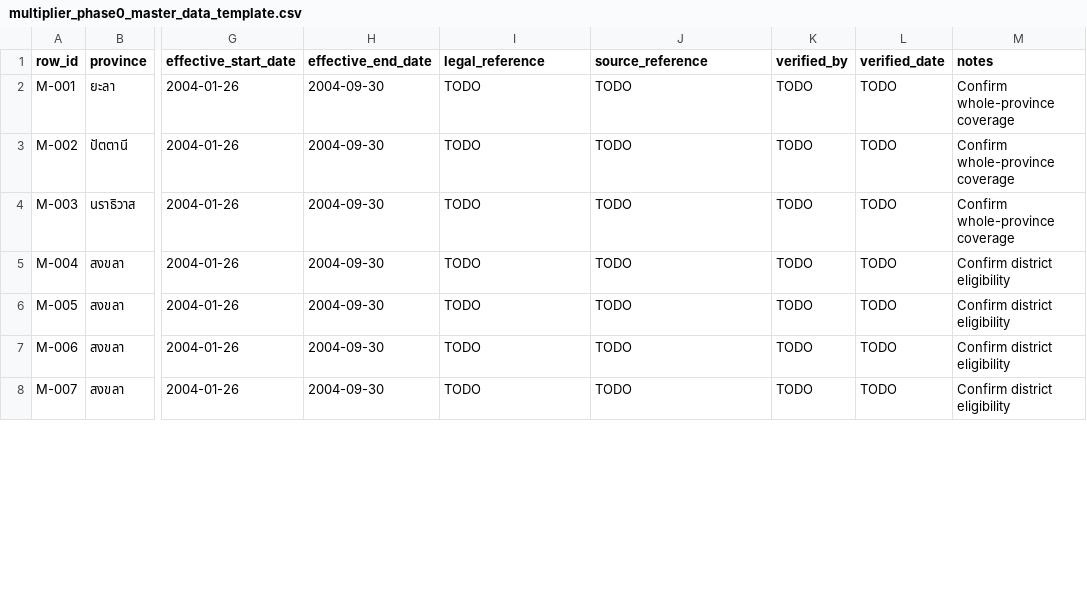
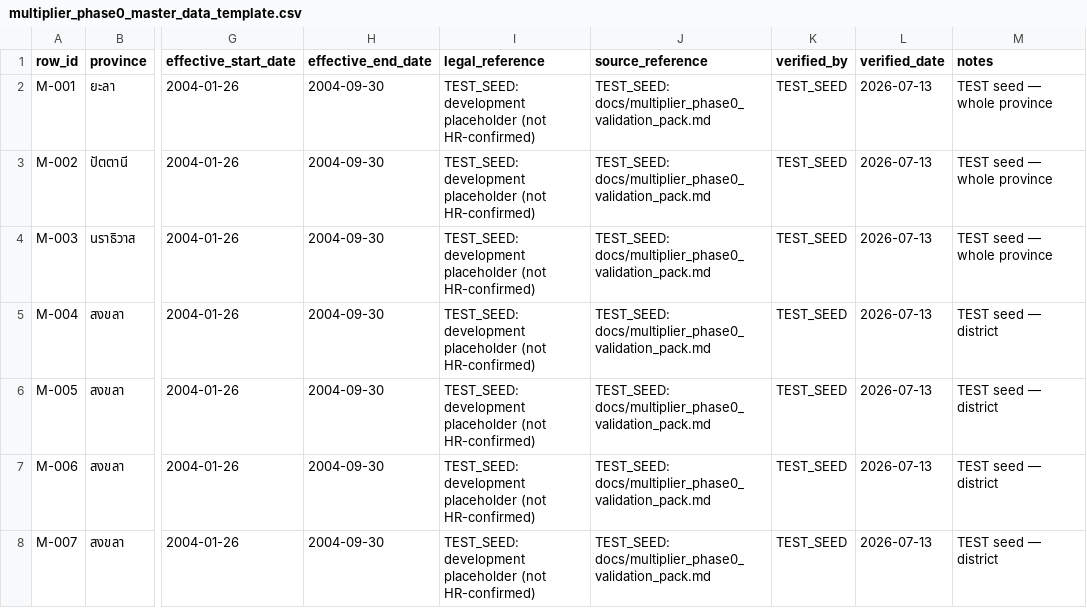
Before and after one commit to Arnutt-N/smart-port, a CSV file: docs/multiplier_phase0_master_data_template.csv, drawn as a sheet; only a part is shown, gaps mark what is left out; the diff covers the shown part only; the diff names each change by its address in the sheet, - before the commit and + after, or states it on an @@ line.

```diff
--- a/docs/multiplier_phase0_master_data_template.csv
+++ b/docs/multiplier_phase0_master_data_template.csv
-I2:I8 (legal_reference): TODO
+I2:I8 (legal_reference): TEST_SEED: development placeholder (not HR-confirmed)
-J2:J8 (source_reference): TODO
+J2:J8 (source_reference): TEST_SEED: docs/multiplier_phase0_validation_pack.md
-K2:K8 (verified_by): TODO
+K2:K8 (verified_by): TEST_SEED
-L2:L8 (verified_date): TODO
+L2:L8 (verified_date): 2026-07-13
-M2:M4 (notes): Confirm whole-province coverage
+M2:M4 (notes): TEST seed — whole province
-M5:M8 (notes): Confirm district eligibility
+M5:M8 (notes): TEST seed — district
```
Also changed, not shown: 45 edited cells elsewhere in this file, docs/multiplier_phase0_uat_cases_template.csv, 4 other files.
